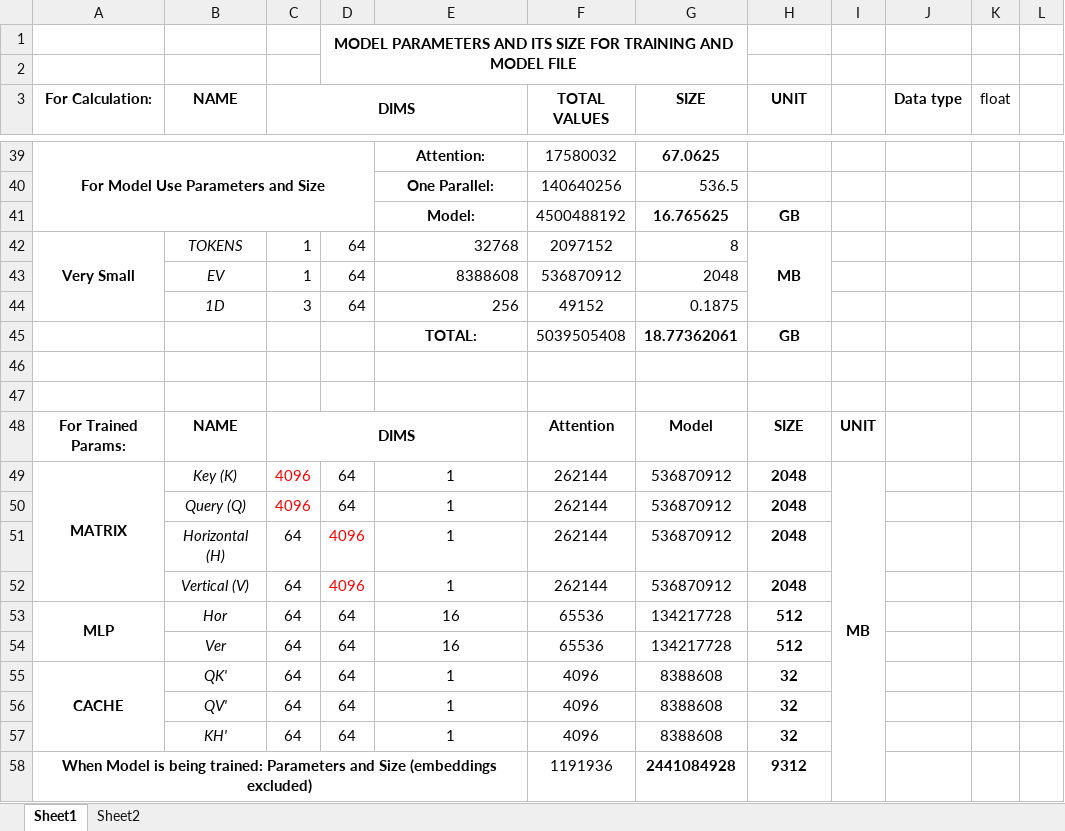
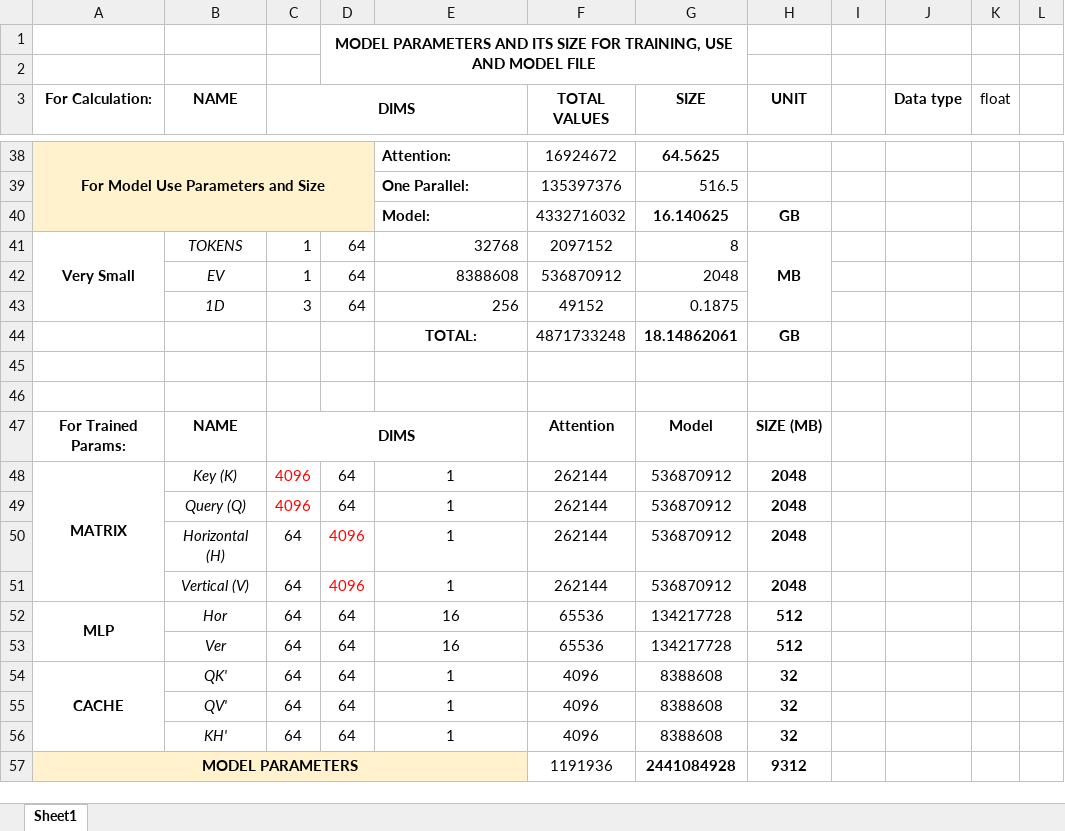
Before and after one commit to adityav31121999/gLLM, an Excel workbook: gLLM.xlsx, sheet Sheet1, drawn as a sheet; only a part is shown, gaps mark what is left out; values as stored, in another font and other column widths than the file's, no borders; charts and pictures not drawn; removed rows and columns are numbered as before the commit, all else as after; rows hold the shown columns only; the diff covers the shown part only; the diff names each change by its address in the sheet, - before the commit and + after, or states it on an @@ line.

```diff
--- a/gLLM.xlsx (sheet Sheet1)
+++ b/gLLM.xlsx (sheet Sheet1)
-sheet tab: Sheet2
-D1: …SIZE FOR TRAINING AND MODEL…
+D1: …SIZE FOR TRAINING, USE AND MODEL…
-A38 fill: none
+A38 fill: #FFF2CC
-E38 alignment: center
+E38 alignment: left
-F38 (TOTAL VALUES): 17580032
+F38 (TOTAL VALUES): 16924672
-G38 (SIZE): 67.0625
+G38 (SIZE): 64.5625
-row 40:  |  |  |  | One Parallel: | 140640256 | 536.5
-row 41:  |  |  |  | Model: | 4500488192 | 16.765625 | GB
+row 39:  |  |  |  | One Parallel: | 135397376 | 516.5
+row 40:  |  |  |  | Model: | 4332716032 | 16.140625 | GB
-F44 (TOTAL VALUES): 5039505408
+F44 (TOTAL VALUES): 4871733248
-G44 (SIZE): 18.77362061
+G44 (SIZE): 18.14862061
-H47 (UNIT): SIZE
+H47 (UNIT): SIZE (MB)
-I47: UNIT
+I47: (empty)
-I48: MB
+I48: (empty)
-I49:I58 merged
-A57 (For Calculation:): When Model is being trained: Parameters and Size (embeddings excluded)
+A57 (For Calculation:): MODEL PARAMETERS
-A57 fill: none
+A57 fill: #FFF2CC
```
Also changed, not shown: 7 added rows, 8 removed rows, 48 edited cells, cell formats and merged cells elsewhere in this sheet, formulas that keep their value, charts or pictures, 4 other files.
